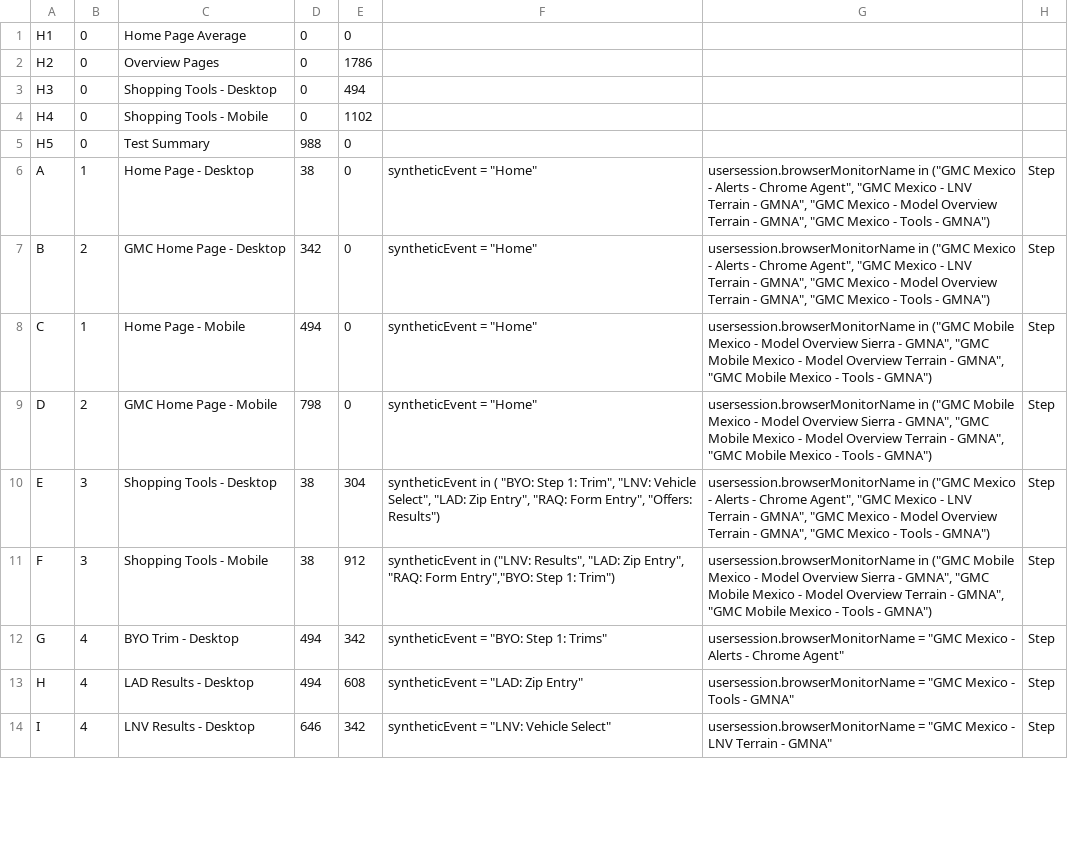
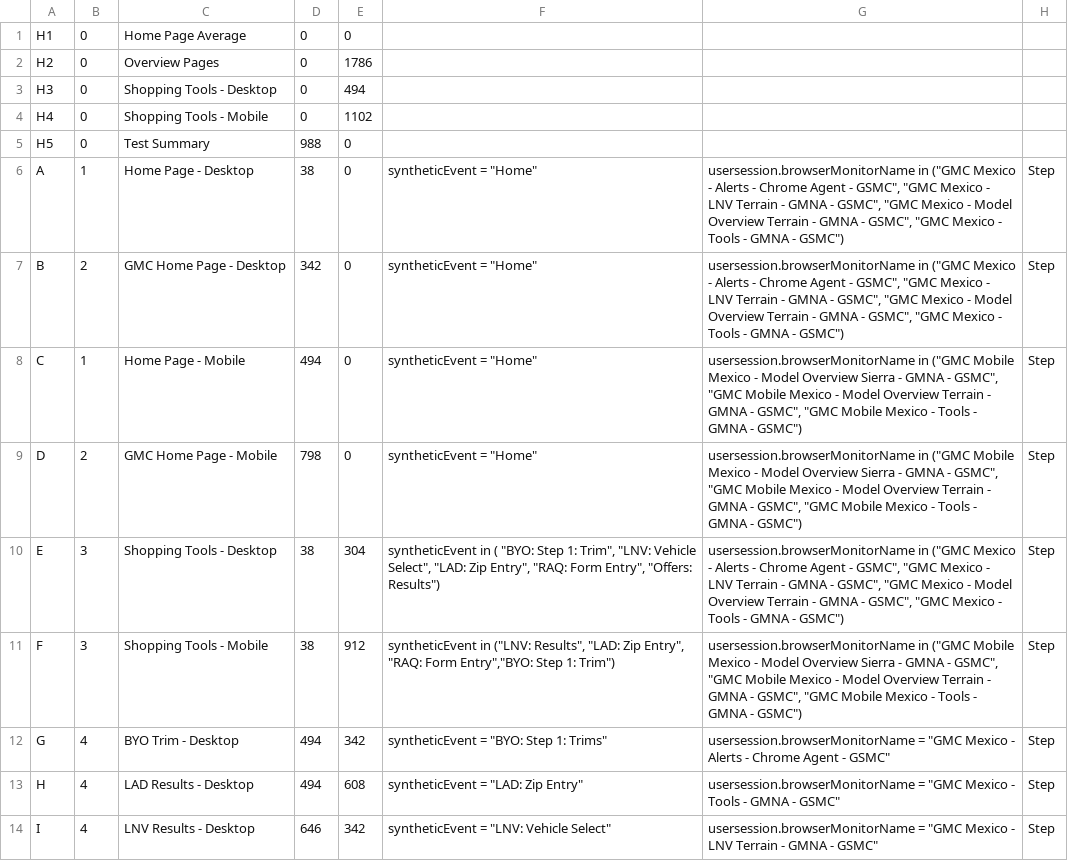
Before and after one commit to apmitchell18/DynatraceDashboardGenerators, a CSV file: Business/DashboardInputFiles/config_gmc_mexico.csv, drawn as a sheet; only a part is shown; the diff covers the shown part only.

```diff
--- a/Business/DashboardInputFiles/config_gmc_mexico.csv
+++ b/Business/DashboardInputFiles/config_gmc_mexico.csv
@@ -5,10 +5,10 @@ H4	0	Shopping Tools - Mobile	0	1102
 H5	0	Test Summary	988	0
-A	1	Home Page - Desktop	38	0	syntheticEvent = "Home"	usersession.browserMonitorName in ("GMC Mexico - Alerts - Chrome Agent", "GMC Mexico - LNV Terrain - GMNA", "GMC Mexico - Model Overview Terrain - GMNA",  "GMC Mexico - Tools - GMNA")	Step
-B	2	GMC Home Page - Desktop	342	0	syntheticEvent = "Home"	usersession.browserMonitorName in ("GMC Mexico - Alerts - Chrome Agent", "GMC Mexico - LNV Terrain - GMNA", "GMC Mexico - Model Overview Terrain - GMNA",  "GMC Mexico - Tools - GMNA")	Step
-C	1	Home Page - Mobile	494	0	syntheticEvent = "Home"	usersession.browserMonitorName in ("GMC Mobile Mexico - Model Overview Sierra - GMNA", "GMC Mobile Mexico - Model Overview Terrain - GMNA", "GMC Mobile Mexico - Tools - GMNA")	Step
-D	2	GMC Home Page - Mobile	798	0	syntheticEvent = "Home"	usersession.browserMonitorName in ("GMC Mobile Mexico - Model Overview Sierra - GMNA", "GMC Mobile Mexico - Model Overview Terrain - GMNA", "GMC Mobile Mexico - Tools - GMNA")	Step
-E	3	Shopping Tools - Desktop	38	304	syntheticEvent in ( "BYO: Step 1: Trim", "LNV: Vehicle Select", "LAD: Zip Entry", "RAQ: Form Entry", "Offers: Results")	usersession.browserMonitorName in ("GMC Mexico - Alerts - Chrome Agent", "GMC Mexico - LNV Terrain - GMNA", "GMC Mexico - Model Overview Terrain - GMNA",  "GMC Mexico - Tools - GMNA")	Step
-F	3	Shopping Tools - Mobile	38	912	syntheticEvent in ("LNV: Results", "LAD: Zip Entry", "RAQ: Form Entry","BYO: Step 1: Trim")	usersession.browserMonitorName in ("GMC Mobile Mexico - Model Overview Sierra - GMNA", "GMC Mobile Mexico - Model Overview Terrain - GMNA", "GMC Mobile Mexico - Tools - GMNA")	Step
-G	4	BYO Trim - Desktop	494	342	syntheticEvent = "BYO: Step 1: Trims"	usersession.browserMonitorName = "GMC Mexico - Alerts - Chrome Agent"	Step
-H	4	LAD Results - Desktop	494	608	syntheticEvent = "LAD: Zip Entry"	usersession.browserMonitorName = "GMC Mexico - Tools - GMNA"	Step
-I	4	LNV Results - Desktop	646	342	syntheticEvent = "LNV: Vehicle Select"	usersession.browserMonitorName = "GMC Mexico - LNV Terrain - GMNA"	Step
+A	1	Home Page - Desktop	38	0	syntheticEvent = "Home"	usersession.browserMonitorName in ("GMC Mexico - Alerts - Chrome Agent - GSMC", "GMC Mexico - LNV Terrain - GMNA - GSMC", "GMC Mexico - Model Overview Terrain - GMNA - GSMC",  "GMC Mexico - Tools - GMNA - GSMC")	Step
+B	2	GMC Home Page - Desktop	342	0	syntheticEvent = "Home"	usersession.browserMonitorName in ("GMC Mexico - Alerts - Chrome Agent - GSMC", "GMC Mexico - LNV Terrain - GMNA - GSMC", "GMC Mexico - Model Overview Terrain - GMNA - GSMC",  "GMC Mexico - Tools - GMNA - GSMC")	Step
+C	1	Home Page - Mobile	494	0	syntheticEvent = "Home"	usersession.browserMonitorName in ("GMC Mobile Mexico - Model Overview Sierra - GMNA - GSMC", "GMC Mobile Mexico - Model Overview Terrain - GMNA - GSMC", "GMC Mobile Mexico - Tools - GMNA - GSMC")	Step
+D	2	GMC Home Page - Mobile	798	0	syntheticEvent = "Home"	usersession.browserMonitorName in ("GMC Mobile Mexico - Model Overview Sierra - GMNA - GSMC", "GMC Mobile Mexico - Model Overview Terrain - GMNA - GSMC", "GMC Mobile Mexico - Tools - GMNA - GSMC")	Step
+E	3	Shopping Tools - Desktop	38	304	syntheticEvent in ( "BYO: Step 1: Trim", "LNV: Vehicle Select", "LAD: Zip Entry", "RAQ: Form Entry", "Offers: Results")	usersession.browserMonitorName in ("GMC Mexico - Alerts - Chrome Agent - GSMC", "GMC Mexico - LNV Terrain - GMNA - GSMC", "GMC Mexico - Model Overview Terrain - GMNA - GSMC",  "GMC Mexico - Tools - GMNA - GSMC")	Step
+F	3	Shopping Tools - Mobile	38	912	syntheticEvent in ("LNV: Results", "LAD: Zip Entry", "RAQ: Form Entry","BYO: Step 1: Trim")	usersession.browserMonitorName in ("GMC Mobile Mexico - Model Overview Sierra - GMNA - GSMC", "GMC Mobile Mexico - Model Overview Terrain - GMNA - GSMC", "GMC Mobile Mexico - Tools - GMNA - GSMC")	Step
+G	4	BYO Trim - Desktop	494	342	syntheticEvent = "BYO: Step 1: Trims"	usersession.browserMonitorName = "GMC Mexico - Alerts - Chrome Agent - GSMC"	Step
+H	4	LAD Results - Desktop	494	608	syntheticEvent = "LAD: Zip Entry"	usersession.browserMonitorName = "GMC Mexico - Tools - GMNA - GSMC"	Step
+I	4	LNV Results - Desktop	646	342	syntheticEvent = "LNV: Vehicle Select"	usersession.browserMonitorName = "GMC Mexico - LNV Terrain - GMNA - GSMC"	Step
```
Also changed, not shown: 9 edited cells elsewhere in this file, Business/DashboardInputFiles/config_buick_mexico.csv, Business/DashboardInputFiles/config_cadillac_mexico.csv, 2 other files.
